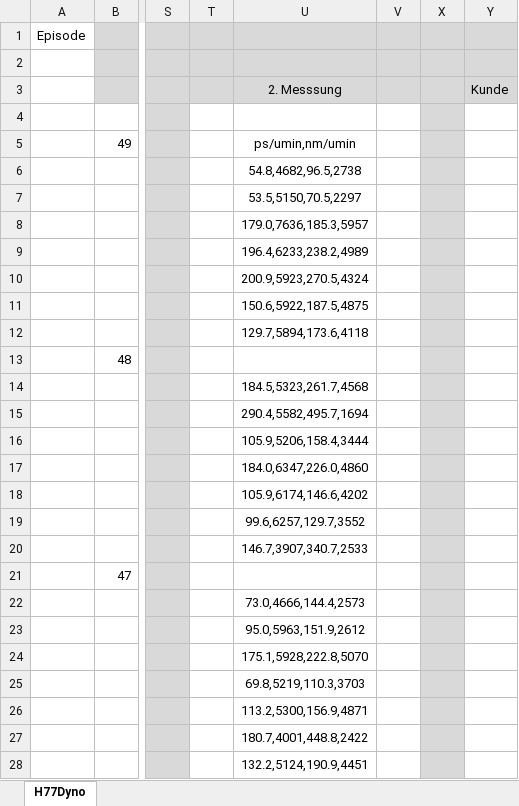
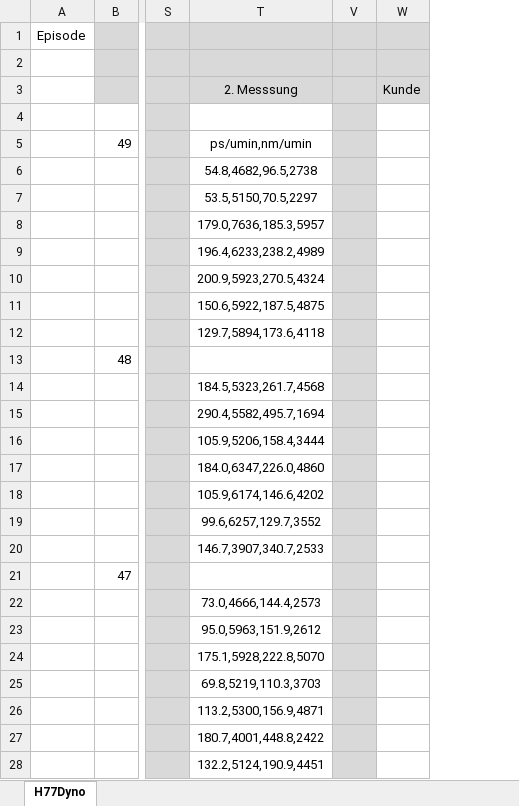
Before and after one commit to oje-edu/Halle77Dyno, an Excel workbook: devData/H77Dyno.xlsx, sheet H77Dyno, drawn as a sheet; only a part is shown, gaps mark what is left out; values as stored, in another font and other column widths than the file's, no borders; removed rows and columns are numbered as before the commit, all else as after; the diff covers the shown part only; the diff names each change by its address in the sheet, - before the commit and + after, or states it on an @@ line.

```diff
--- a/devData/H77Dyno.xlsx (sheet H77Dyno)
+++ b/devData/H77Dyno.xlsx (sheet H77Dyno)
-column T, empty
-column X, empty
-V4:V28 fill: none
+V4:V28 fill: #D9D9D9
```
Also changed, not shown: 19 added rows, 1 removed row, 1 moved row and cell formats elsewhere in this sheet, 2 other files.
